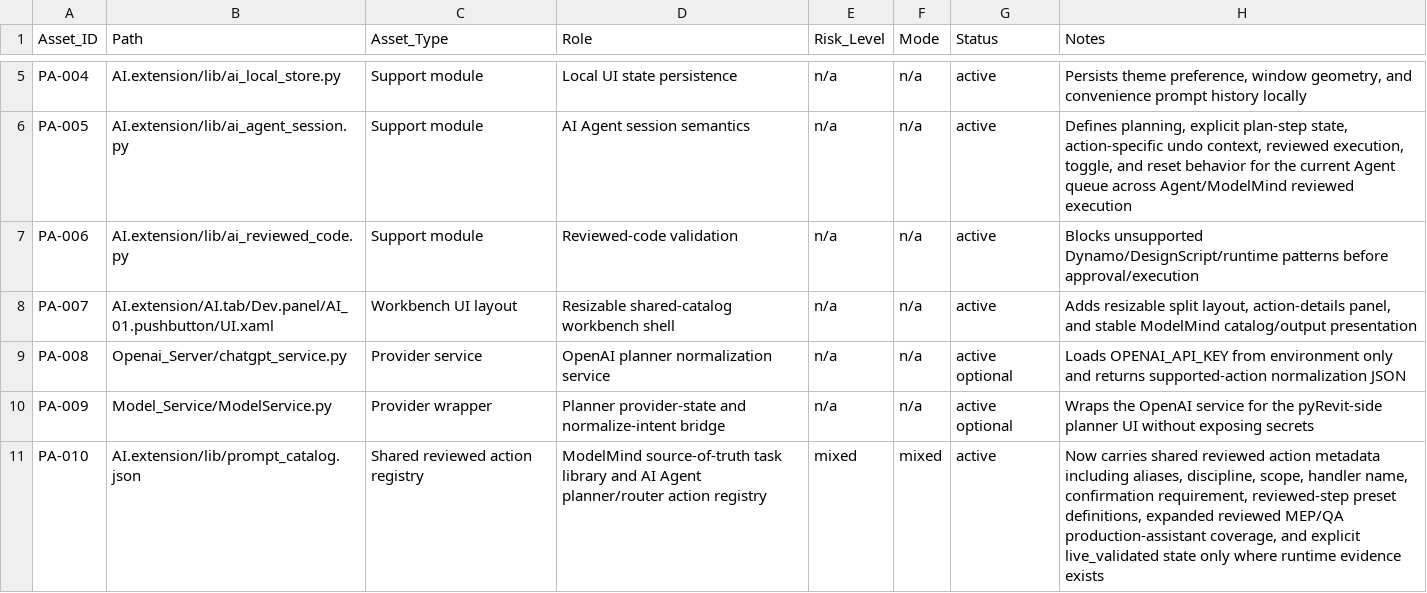
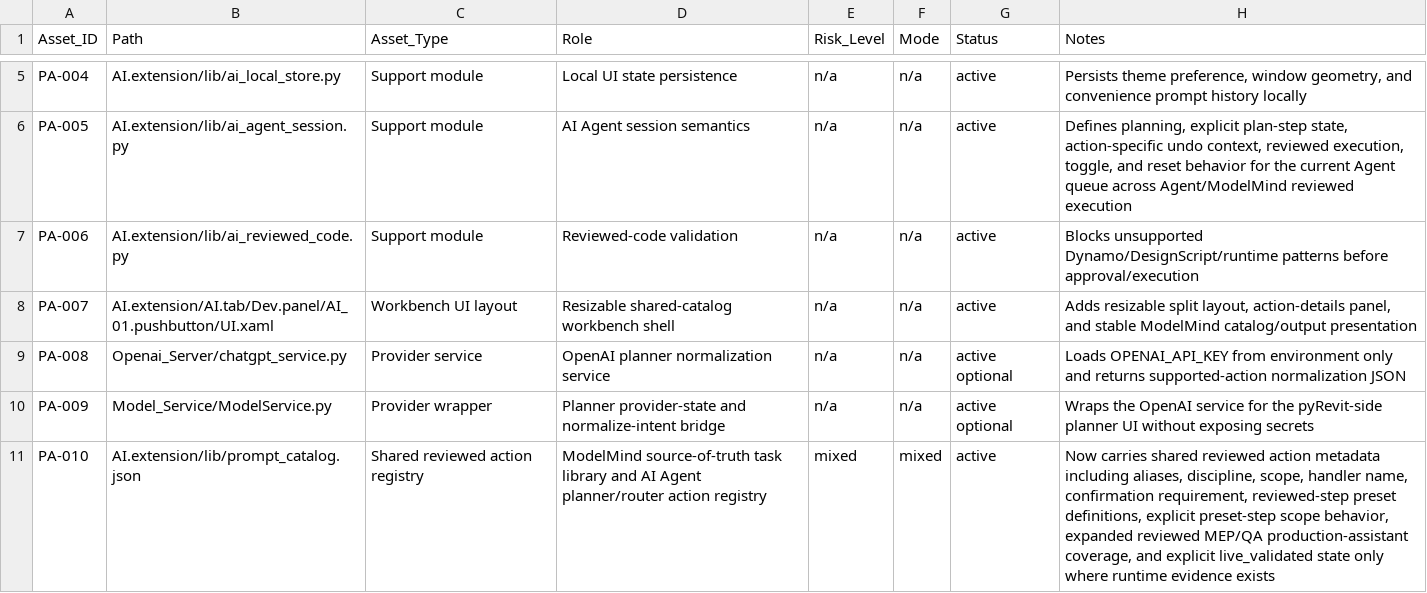
Before and after one commit to BIM3DNA/AI-Systems-Intelligent-Automation, a CSV file: WBSO/Data_Models/prompt_asset_manifest.csv, drawn as a sheet; only a part is shown, gaps mark what is left out.

```diff
--- a/WBSO/Data_Models/prompt_asset_manifest.csv
+++ b/WBSO/Data_Models/prompt_asset_manifest.csv
@@ -10,2 +10,2 @@ PA-008,Openai_Server/chatgpt_service.py,Provider service,OpenAI planner normaliz
 PA-009,Model_Service/ModelService.py,Provider wrapper,Planner provider-state and normalize-intent bridge,n/a,n/a,active optional,"Wraps the OpenAI service for the pyRevit-side planner UI without exposing secrets"
-PA-010,AI.extension/lib/prompt_catalog.json,Shared reviewed action registry,ModelMind source-of-truth task library and AI Agent planner/router action registry,mixed,mixed,active,"Now carries shared reviewed action metadata including aliases, discipline, scope, handler name, confirmation requirement, reviewed-step preset definitions, expanded reviewed MEP/QA production-assistant coverage, and explicit live_validated state only where runtime evidence exists"
+PA-010,AI.extension/lib/prompt_catalog.json,Shared reviewed action registry,ModelMind source-of-truth task library and AI Agent planner/router action registry,mixed,mixed,active,"Now carries shared reviewed action metadata including aliases, discipline, scope, handler name, confirmation requirement, reviewed-step preset definitions, explicit preset-step scope behavior, expanded reviewed MEP/QA production-assistant coverage, and explicit live_validated state only where runtime evidence exists"
```
Also changed, not shown: WBSO/Testing_Validation/experiment_log.csv, 10 other files.
